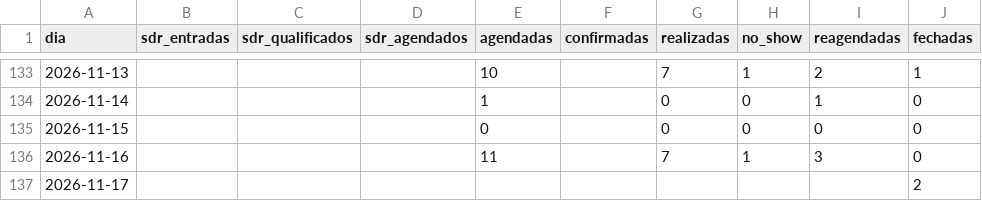
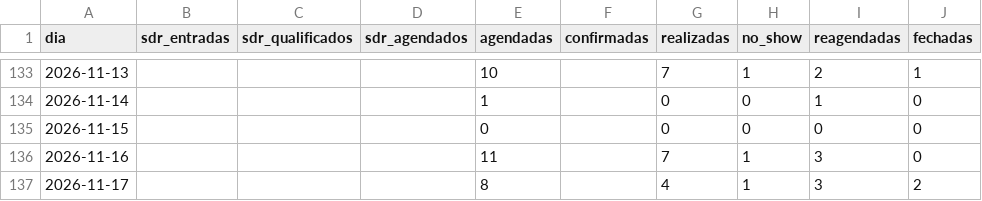
Before and after one commit to elitemarketing-us/elitemarketing-us.github.io, a CSV file: dvalor-prevendas/data/funil_diario.csv, drawn as a sheet; only a part is shown, gaps mark what is left out.

```diff
--- a/dvalor-prevendas/data/funil_diario.csv
+++ b/dvalor-prevendas/data/funil_diario.csv
@@ -136,2 +136,2 @@ dia,sdr_entradas,sdr_qualificados,sdr_agendados,agendadas,confirmadas,realizadas
 2026-11-16,,,,11,,7,1,3,0
-2026-11-17,,,,,,,,,2
+2026-11-17,,,,8,,4,1,3,2
```
Also changed, not shown: dvalor-prevendas/data/closer_diario.csv, dvalor-prevendas/data/conferencia.csv, 4 other files.
